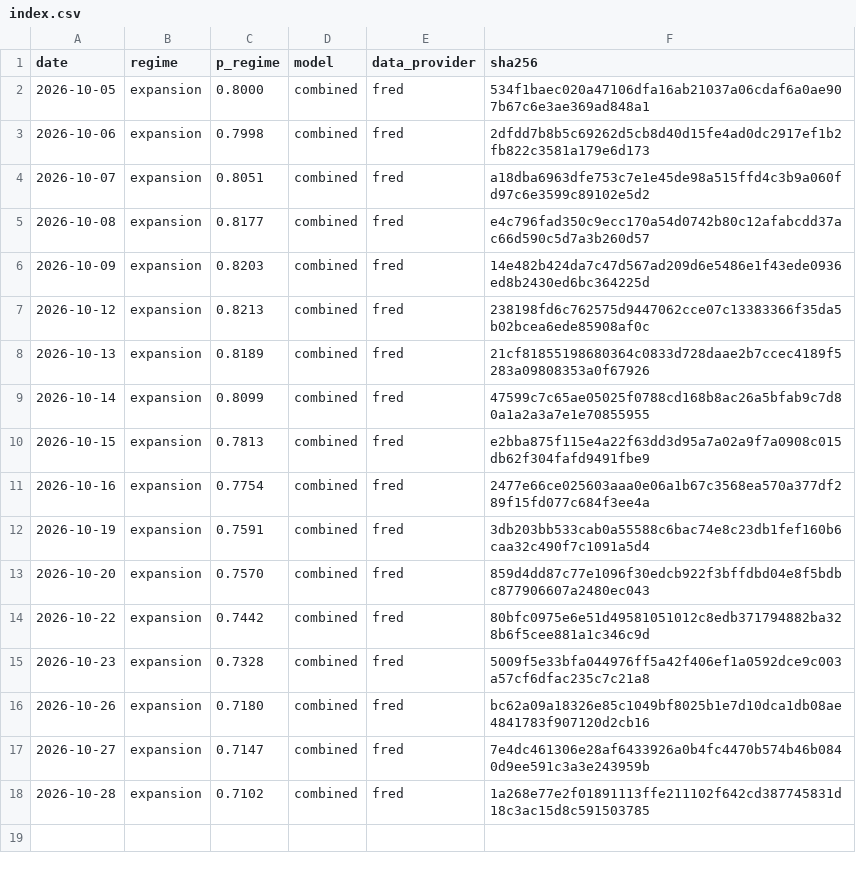
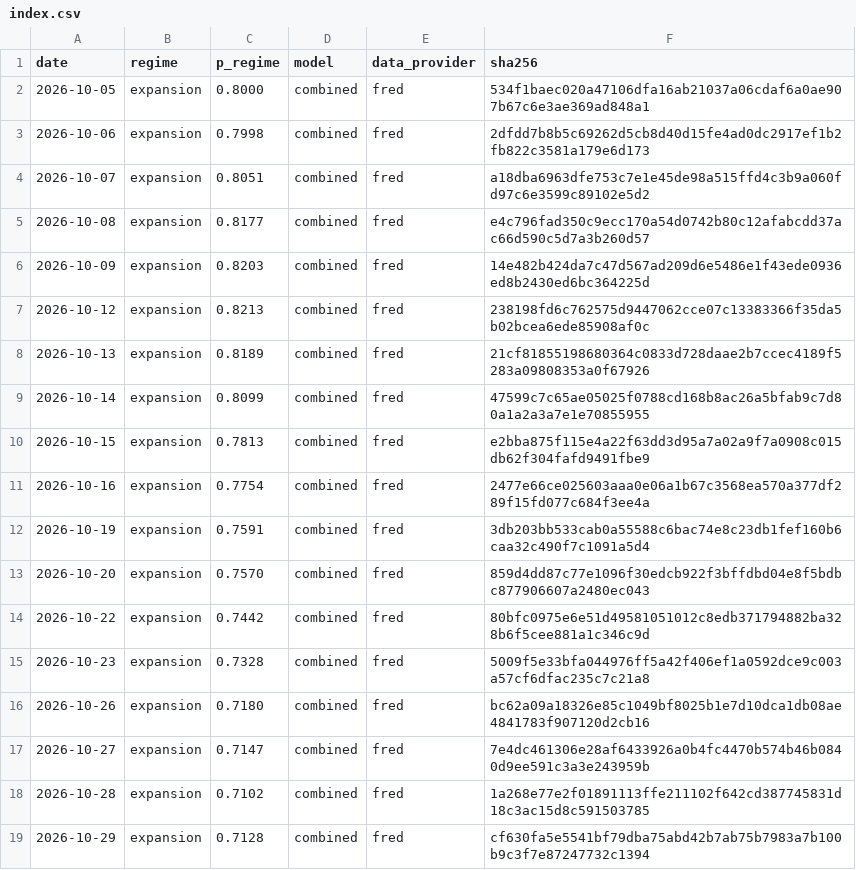
Before and after one commit to axou947/PFE_DRAI, a CSV file: track_record/challengers/vix_term/index.csv, drawn as a sheet; the diff names each change by its address in the sheet, - before the commit and + after, or states it on an @@ line.

```diff
--- a/track_record/challengers/vix_term/index.csv
+++ b/track_record/challengers/vix_term/index.csv
+row 19: 2026-10-29 | expansion | 0.7128 | combined | fred | cf630fa5e5541bf79dba75abd42b7ab75b7983a7b100b9c3f7e87247732c1394
```
Also changed, not shown: track_record/challengers/hy_credit/index.csv, track_record/em/index.csv, 35 other files.
